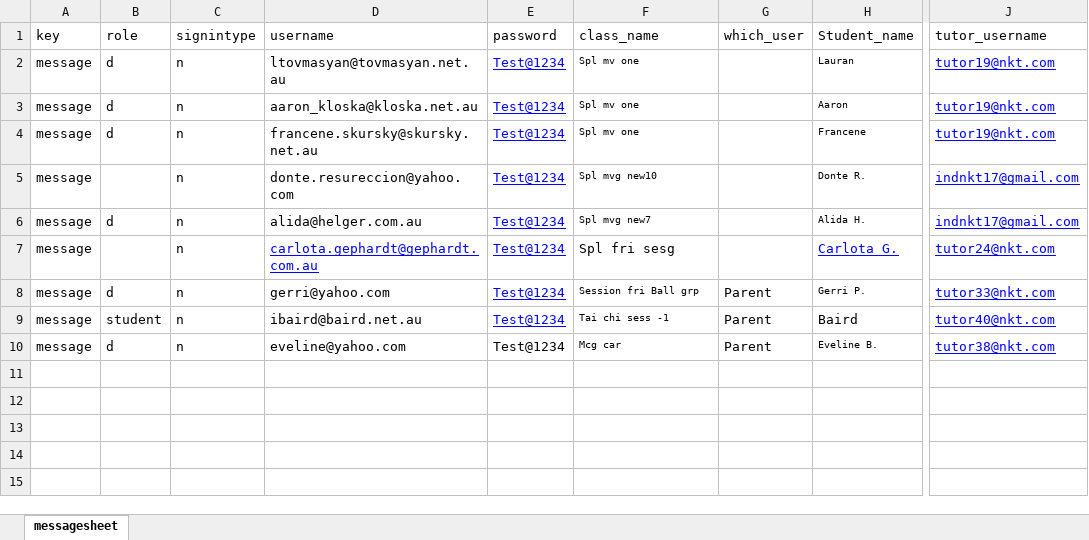
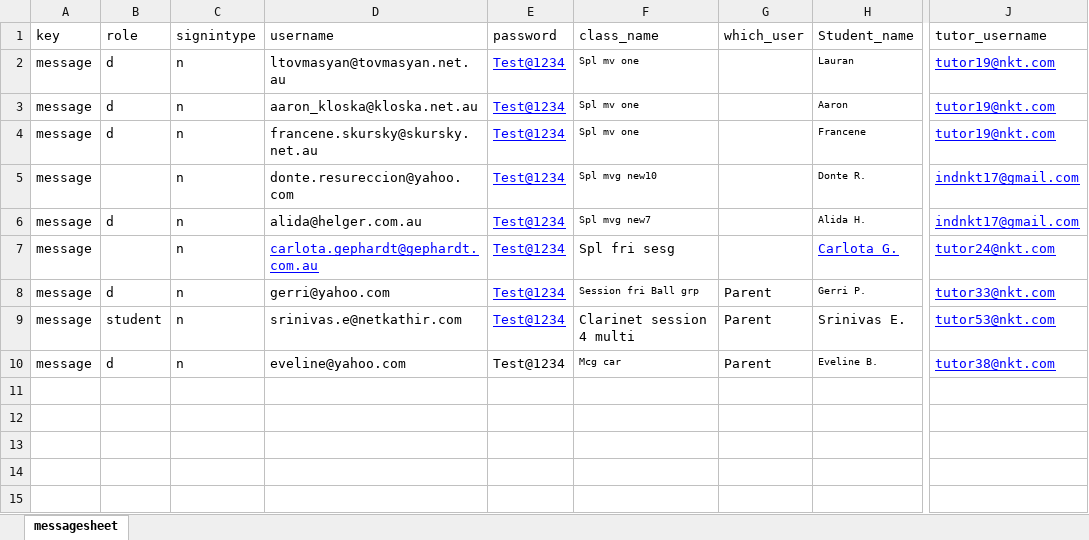
Before and after one commit to rajthilak87/test, an Excel workbook: TestDataXls/Message.xlsx, sheet messagesheet, drawn as a sheet; only a part is shown, gaps mark what is left out; values as stored, in another font and other column widths than the file's, no borders; the diff names each change by its address in the sheet, - before the commit and + after, or states it on an @@ line.

Commit message:
Tutor Profile Student Message

```diff
--- a/TestDataXls/Message.xlsx (sheet messagesheet)
+++ b/TestDataXls/Message.xlsx (sheet messagesheet)
-D9 (username): ibaird@baird.net.au
+D9 (username): srinivas.e@netkathir.com
-F9 (class_name): Tai chi sess -1
+F9 (class_name): Clarinet session 4 multi
@@ F9 text size: larger @@
-H9 (Student_name): Baird
+H9 (Student_name): Srinivas E.
-J9 (tutor_username): tutor40@nkt.com
+J9 (tutor_username): tutor53@nkt.com
```
Also changed, not shown: TestDataXls/Faq.xlsx, TestDataXls/profile-tutor.xlsx, 19 other files.
